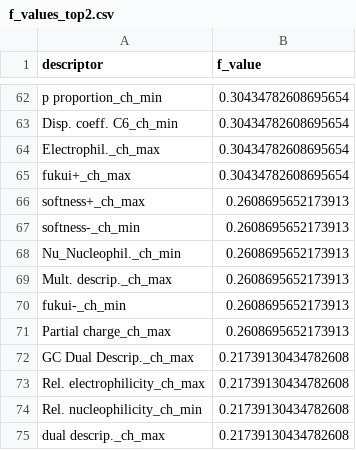
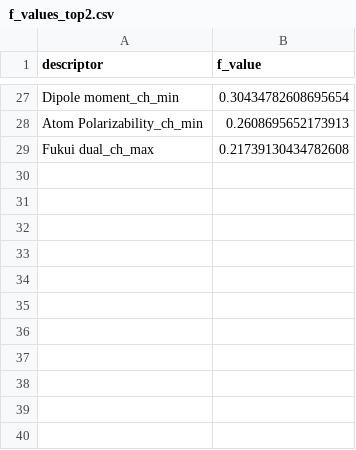
Before and after one commit to callumrjohn/automated_halogenation_of_pharmaceuticals, a CSV file: xtb_regiochemical_prediction/f_values_top2.csv, drawn as a sheet; only a part is shown, gaps mark what is left out; removed rows and columns are numbered as before the commit, all else as after; the diff covers the shown part only; the diff names each change by its address in the sheet, - before the commit and + after, or states it on an @@ line.

```diff
--- a/xtb_regiochemical_prediction/f_values_top2.csv
+++ b/xtb_regiochemical_prediction/f_values_top2.csv
-A27 (descriptor): p proportion_ch_min
+A27 (descriptor): Dipole moment_ch_min
-row 63: Disp. coeff. C6_ch_min | 0.30434782608695654
-row 64: Electrophil._ch_max | 0.30434782608695654
-row 65: fukui+_ch_max | 0.30434782608695654
-row 66: softness+_ch_max | 0.2608695652173913
-row 67: softness-_ch_min | 0.2608695652173913
-row 68: Nu_Nucleophil._ch_min | 0.2608695652173913
-row 69: Mult. descrip._ch_max | 0.2608695652173913
-row 70: fukui-_ch_min | 0.2608695652173913
-A28 (descriptor): Partial charge_ch_max
+A28 (descriptor): Atom Polarizability_ch_min
-row 72: GC Dual Descrip._ch_max | 0.21739130434782608
-row 73: Rel. electrophilicity_ch_max | 0.21739130434782608
-row 74: Rel. nucleophilicity_ch_min | 0.21739130434782608
-A29 (descriptor): dual descrip._ch_max
+A29 (descriptor): Fukui dual_ch_max
```
Also changed, not shown: 3 added rows, 38 removed rows and 21 edited cells elsewhere in this file, xtb_regiochemical_prediction/f_values_top1.csv, 17 other files.
